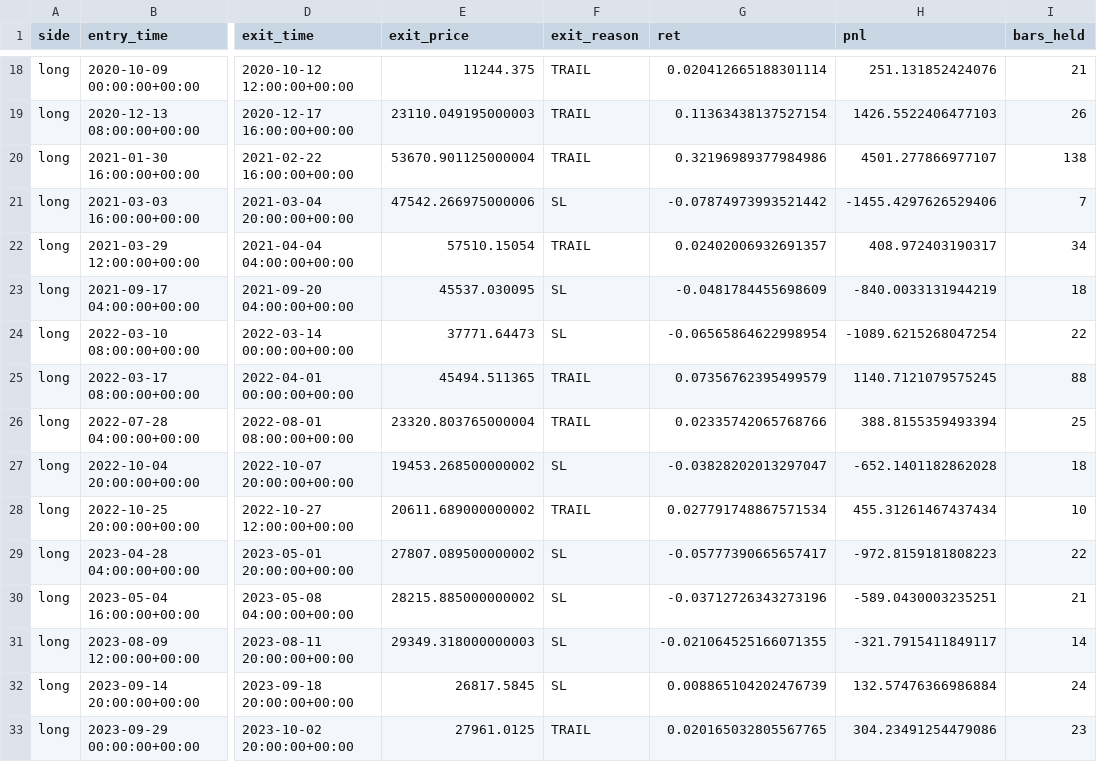
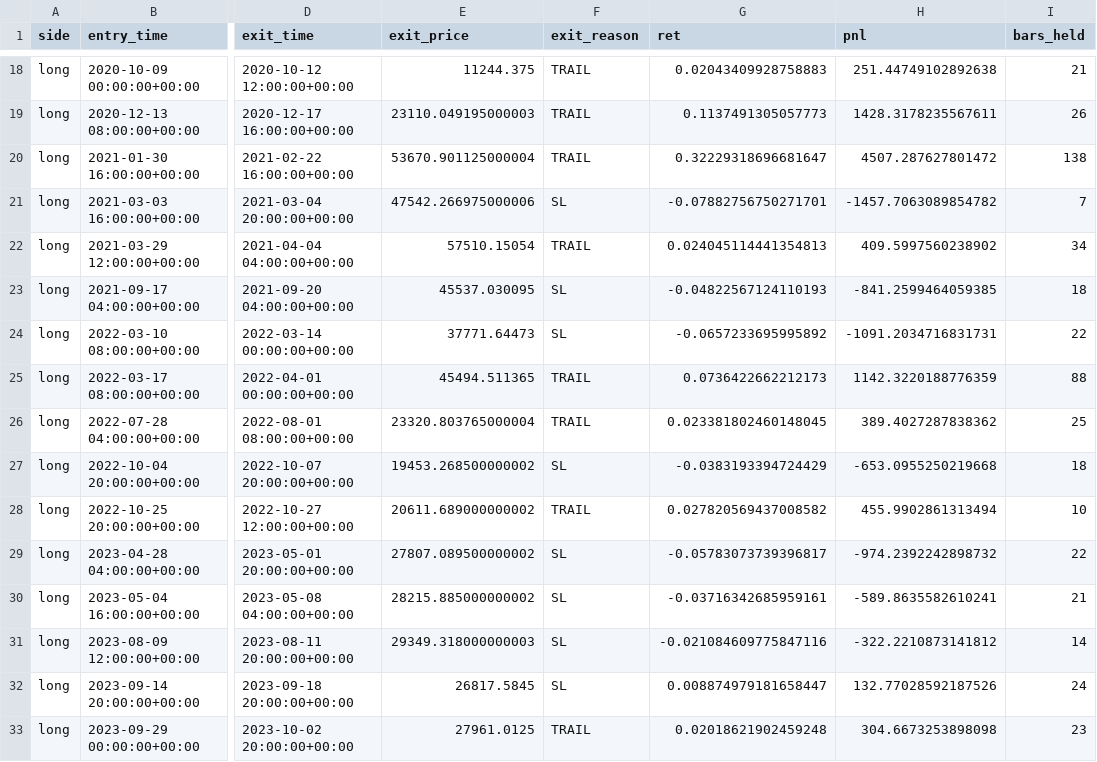
Before and after one commit to amirimani/trend, a CSV file: results/trades.csv, drawn as a sheet; only a part is shown, gaps mark what is left out; the diff covers the shown part only; the diff names each change by its address in the sheet, - before the commit and + after, or states it on an @@ line.

```diff
--- a/results/trades.csv
+++ b/results/trades.csv
-G18 (ret): 0.020412665188301114
+G18 (ret): 0.02043409928758883
-H18 (pnl): 251.131852424076
+H18 (pnl): 251.44749102892638
-G19 (ret): 0.11363438137527154
+G19 (ret): 0.1137491305057773
-H19 (pnl): 1426.5522406477103
+H19 (pnl): 1428.3178235567611
-G20 (ret): 0.32196989377984986
+G20 (ret): 0.32229318696681647
-H20 (pnl): 4501.277866977107
+H20 (pnl): 4507.287627801472
-G21 (ret): -0.07874973993521442
+G21 (ret): -0.07882756750271701
-H21 (pnl): -1455.4297626529406
+H21 (pnl): -1457.7063089854782
-G22 (ret): 0.02402006932691357
+G22 (ret): 0.024045114441354813
-H22 (pnl): 408.972403190317
+H22 (pnl): 409.5997560238902
-G23 (ret): -0.0481784455698609
+G23 (ret): -0.04822567124110193
-H23 (pnl): -840.0033131944219
+H23 (pnl): -841.2599464059385
-G24 (ret): -0.06565864622998954
+G24 (ret): -0.0657233695995892
-H24 (pnl): -1089.6215268047254
+H24 (pnl): -1091.2034716831731
-G25 (ret): 0.07356762395499579
+G25 (ret): 0.0736422662212173
-H25 (pnl): 1140.7121079575245
+H25 (pnl): 1142.3220188776359
-G26 (ret): 0.02335742065768766
+G26 (ret): 0.023381802460148045
-H26 (pnl): 388.8155359493394
+H26 (pnl): 389.4027287838362
-G27 (ret): -0.03828202013297047
+G27 (ret): -0.0383193394724429
-H27 (pnl): -652.1401182862028
+H27 (pnl): -653.0955250219668
-G28 (ret): 0.027791748867571534
+G28 (ret): 0.027820569437008582
-H28 (pnl): 455.31261467437434
+H28 (pnl): 455.9902861313494
-G29 (ret): -0.05777390665657417
+G29 (ret): -0.05783073739396817
-H29 (pnl): -972.8159181808223
+H29 (pnl): -974.2392242898732
-G30 (ret): -0.03712726343273196
+G30 (ret): -0.03716342685959161
-H30 (pnl): -589.0430003235251
+H30 (pnl): -589.8635582610241
-G31 (ret): -0.021064525166071355
+G31 (ret): -0.021084609775847116
-H31 (pnl): -321.7915411849117
+H31 (pnl): -322.2210873141812
-G32 (ret): 0.008865104202476739
+G32 (ret): 0.008874979181658447
-H32 (pnl): 132.57476366986884
+H32 (pnl): 132.77028592187526
-G33 (ret): 0.020165032805567765
+G33 (ret): 0.02018621902459248
-H33 (pnl): 304.23491254479086
+H33 (pnl): 304.6673253898098
```
Also changed, not shown: 50 edited cells elsewhere in this file, results/equity_curve.csv, 11 other files.
